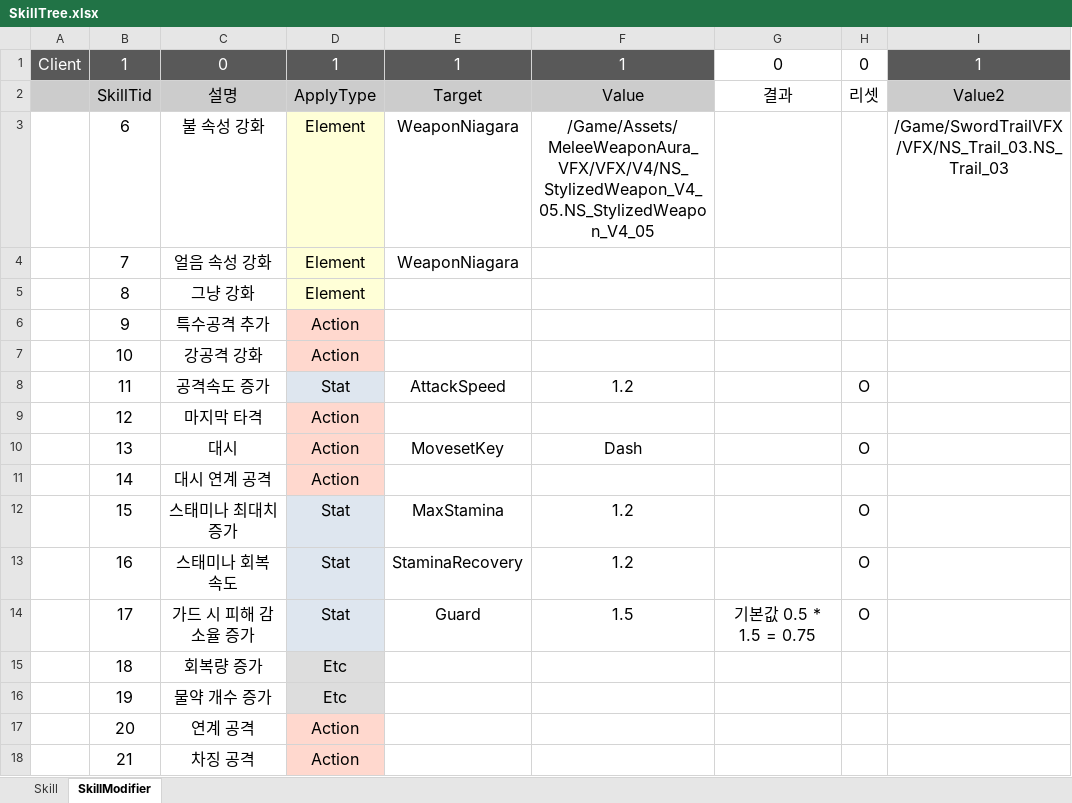
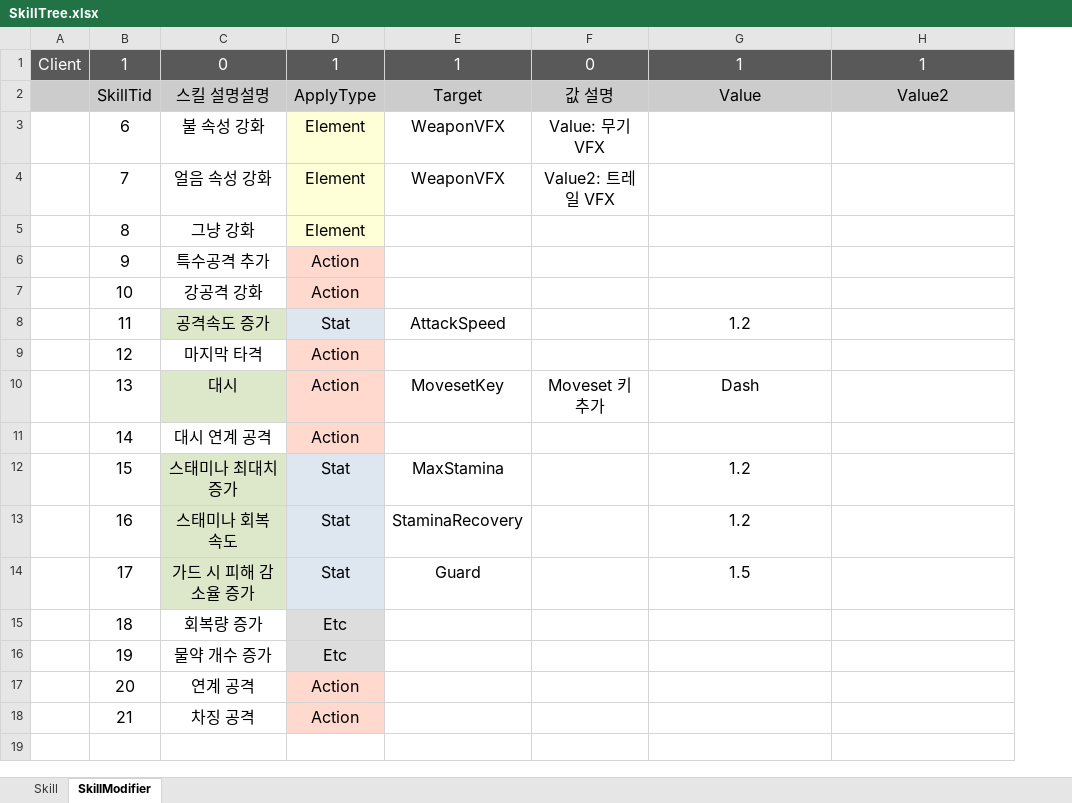
Before and after one commit to WantedBA/ProjectBA, an Excel workbook: BADesign/Excel/SkillTree.xlsx, sheet SkillModifier, drawn as a sheet; values as stored, in another font and other column widths than the file's, no borders; removed rows and columns are numbered as before the commit, all else as after; the diff names each change by its address in the sheet, - before the commit and + after, or states it on an @@ line.

```diff
--- a/BADesign/Excel/SkillTree.xlsx (sheet SkillModifier)
+++ b/BADesign/Excel/SkillTree.xlsx (sheet SkillModifier)
+column F, rows 1-10: 0 | 값 설명 | Value: 무기 VFX | Value2: 트레일 VFX |  |  |  |  |  | Moveset 키 추가
-column G, rows 1-14: 0 | 결과 |  |  |  |  |  |  |  |  |  |  |  | 기본값 0.5 * 1.5 = 0.75
-column H, rows 1-14: 0 | 리셋 |  |  |  |  |  | O |  | O |  | O | O | O
-C2: 설명
+C2: 스킬 설명설명
-E3:E4: WeaponNiagara
+E3:E4: WeaponVFX
-G3: /Game/Assets/MeleeWeaponAura_VFX/VFX/V4/NS_StylizedWeapon_V4_05.NS_StylizedWeapon_V4_05
+G3: (empty)
-H3: /Game/SwordTrailVFX/VFX/NS_Trail_03.NS_Trail_03
+H3: (empty)
-C8 fill: none
+C8 fill: #DDE8CB
-C10 fill: none
+C10 fill: #DDE8CB
-C12:C14 fill: none
+C12:C14 fill: #DDE8CB
```
Also changed, not shown: 2 other files.
